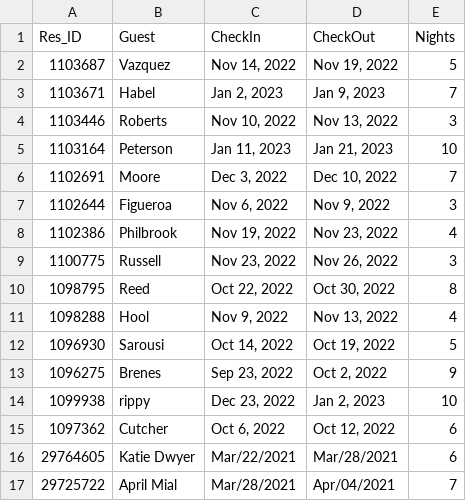
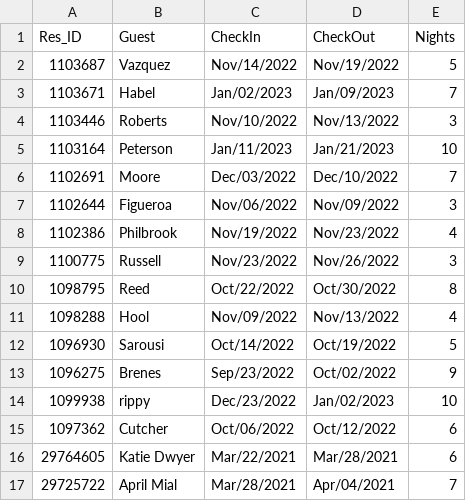
Before and after one commit to DataBrenes/TigerProjects, a CSV file: Scrapers/GrandWelcome/Scraper/app/reservations/All_reservations.csv, drawn as a sheet; only a part is shown.

```diff
--- a/Scrapers/GrandWelcome/Scraper/app/reservations/All_reservations.csv
+++ b/Scrapers/GrandWelcome/Scraper/app/reservations/All_reservations.csv
@@ -1,16 +1,16 @@
 Res_ID,Guest,CheckIn,CheckOut,Nights
-1103687,Vazquez,"Nov 14, 2022","Nov 19, 2022",5
-1103671,Habel,"Jan 2, 2023","Jan 9, 2023",7
-1103446,Roberts,"Nov 10, 2022","Nov 13, 2022",3
-1103164,Peterson,"Jan 11, 2023","Jan 21, 2023",10
-1102691,Moore,"Dec 3, 2022","Dec 10, 2022",7
-1102644,Figueroa,"Nov 6, 2022","Nov 9, 2022",3
-1102386,Philbrook,"Nov 19, 2022","Nov 23, 2022",4
-1100775,Russell,"Nov 23, 2022","Nov 26, 2022",3
-1098795,Reed,"Oct 22, 2022","Oct 30, 2022",8
-1098288,Hool,"Nov 9, 2022","Nov 13, 2022",4
-1096930,Sarousi,"Oct 14, 2022","Oct 19, 2022",5
-1096275,Brenes,"Sep 23, 2022","Oct 2, 2022",9
-1099938,rippy,"Dec 23, 2022","Jan 2, 2023",10
-1097362,Cutcher,"Oct 6, 2022","Oct 12, 2022",6
+1103687,Vazquez,Nov/14/2022,Nov/19/2022,5
+1103671,Habel,Jan/02/2023,Jan/09/2023,7
+1103446,Roberts,Nov/10/2022,Nov/13/2022,3
+1103164,Peterson,Jan/11/2023,Jan/21/2023,10
+1102691,Moore,Dec/03/2022,Dec/10/2022,7
+1102644,Figueroa,Nov/06/2022,Nov/09/2022,3
+1102386,Philbrook,Nov/19/2022,Nov/23/2022,4
+1100775,Russell,Nov/23/2022,Nov/26/2022,3
+1098795,Reed,Oct/22/2022,Oct/30/2022,8
+1098288,Hool,Nov/09/2022,Nov/13/2022,4
+1096930,Sarousi,Oct/14/2022,Oct/19/2022,5
+1096275,Brenes,Sep/23/2022,Oct/02/2022,9
+1099938,rippy,Dec/23/2022,Jan/02/2023,10
+1097362,Cutcher,Oct/06/2022,Oct/12/2022,6
 29764605,Katie Dwyer,Mar/22/2021,Mar/28/2021,6
```
Also changed, not shown: 5 other files.
